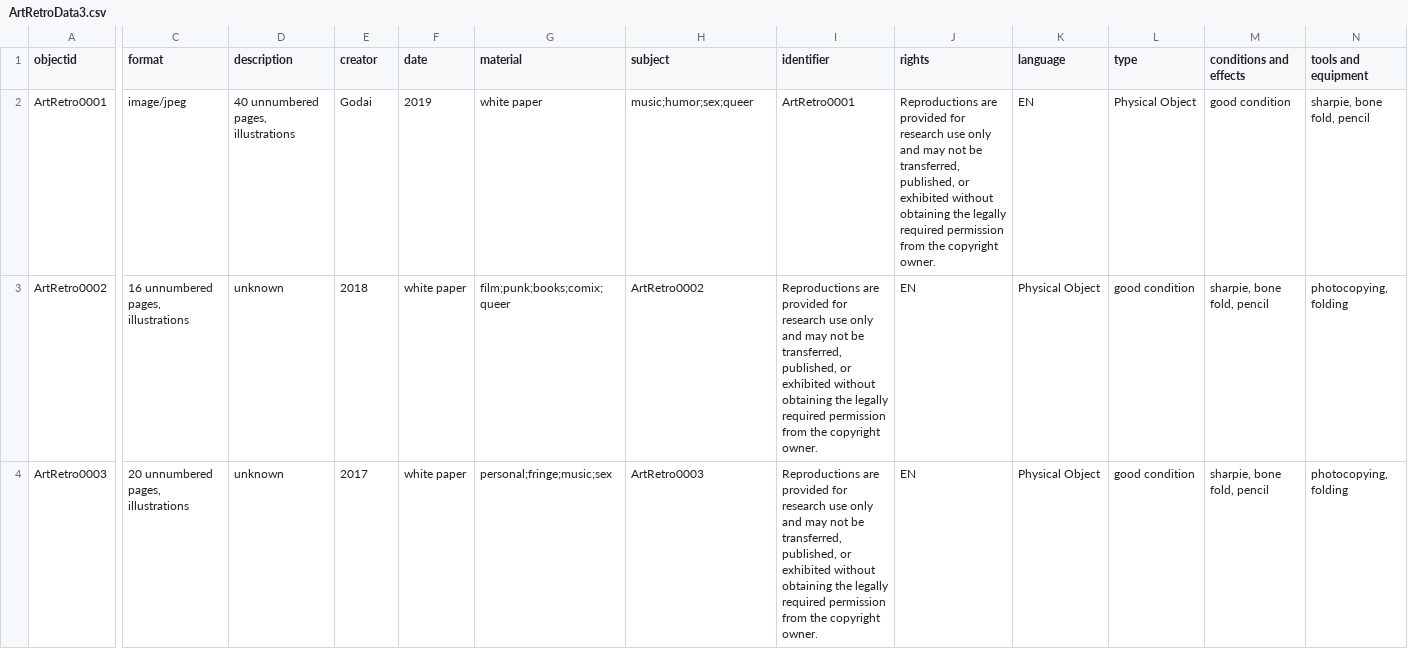
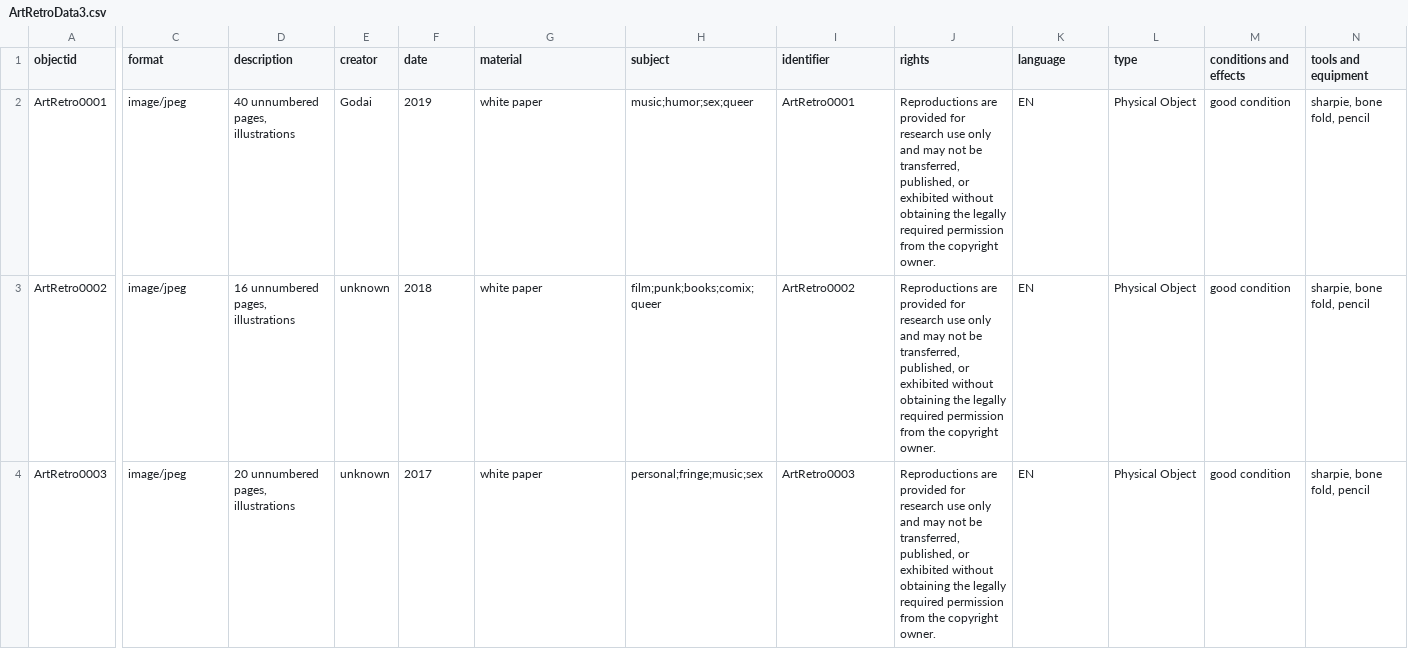
Before and after one commit to HRKerner/Collection-Builder, a CSV file: _data/ArtRetroData3.csv, drawn as a sheet; only a part is shown, gaps mark what is left out; the diff covers the shown part only; the diff names each change by its address in the sheet, - before the commit and + after, or states it on an @@ line.

Commit message:
Update ArtRetroData3.csv

```diff
--- a/_data/ArtRetroData3.csv
+++ b/_data/ArtRetroData3.csv
-C3 (format): 16 unnumbered pages, illustrations
+C3 (format): image/jpeg
-D3 (description): unknown
+D3 (description): 16 unnumbered pages, illustrations
-E3 (creator): 2018
+E3 (creator): unknown
-F3 (date): white paper
+F3 (date): 2018
-G3 (material): film;punk;books;comix;queer
+G3 (material): white paper
-H3 (subject): ArtRetro0002
+H3 (subject): film;punk;books;comix;queer
-I3 (identifier): Reproductions are provided for research use only and may not be transferred, published, or exhibited without obtaining the legally required permission from the copyright owner.
+I3 (identifier): ArtRetro0002
-J3:J4 (rights): EN
+J3:J4 (rights): Reproductions are provided for research use only and may not be transferred, published, or exhibited without obtaining the legally required permission from the copyright owner.
-K3:K4 (language): Physical Object
+K3:K4 (language): EN
-L3:L4 (type): good condition
+L3:L4 (type): Physical Object
-M3:M4 (conditions and effects): sharpie, bone fold, pencil
+M3:M4 (conditions and effects): good condition
-N3:N4 (tools and equipment): photocopying, folding
+N3:N4 (tools and equipment): sharpie, bone fold, pencil
-C4 (format): 20 unnumbered pages, illustrations
+C4 (format): image/jpeg
-D4 (description): unknown
+D4 (description): 20 unnumbered pages, illustrations
-E4 (creator): 2017
+E4 (creator): unknown
-F4 (date): white paper
+F4 (date): 2017
-G4 (material): personal;fringe;music;sex
+G4 (material): white paper
-H4 (subject): ArtRetro0003
+H4 (subject): personal;fringe;music;sex
-I4 (identifier): Reproductions are provided for research use only and may not be transferred, published, or exhibited without obtaining the legally required permission from the copyright owner.
+I4 (identifier): ArtRetro0003
```
Also changed, not shown: 72 edited cells elsewhere in this file.
